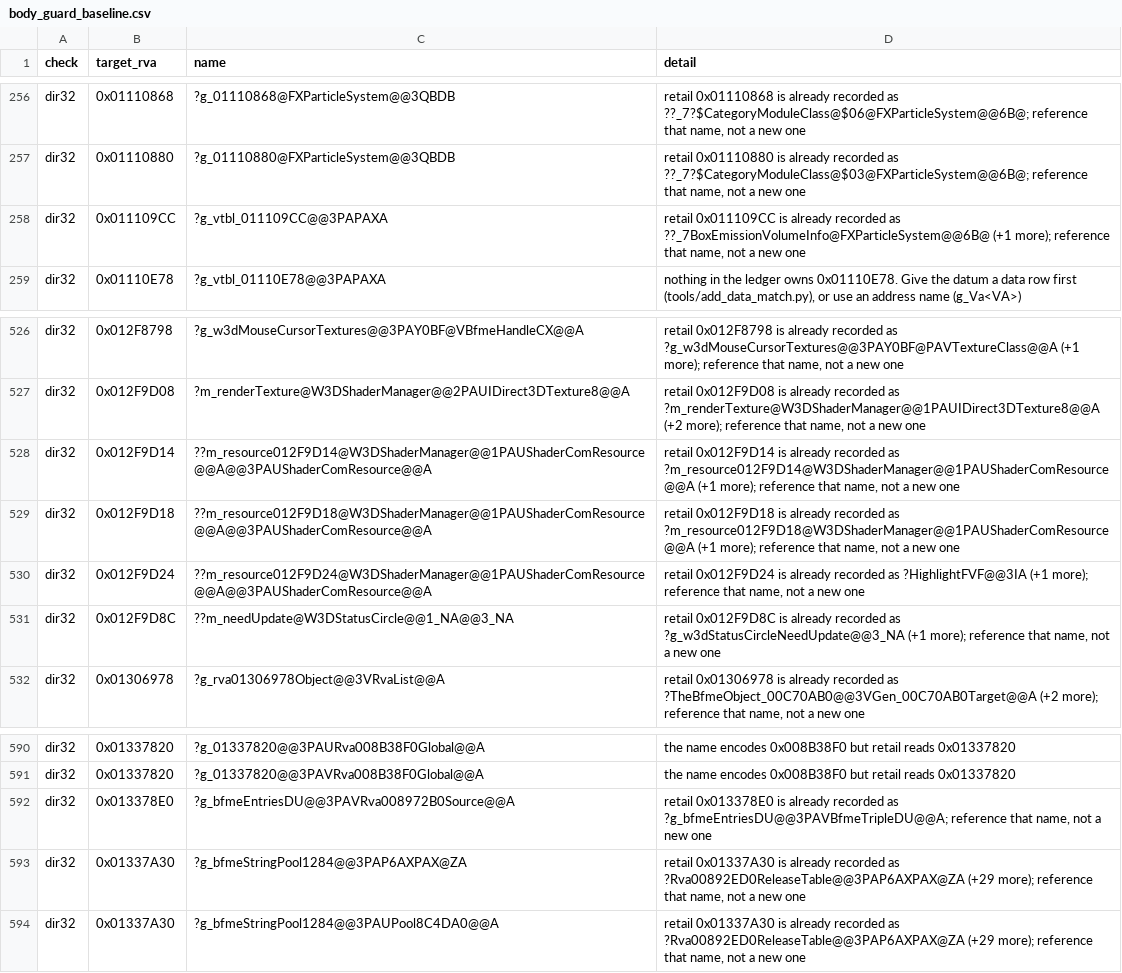
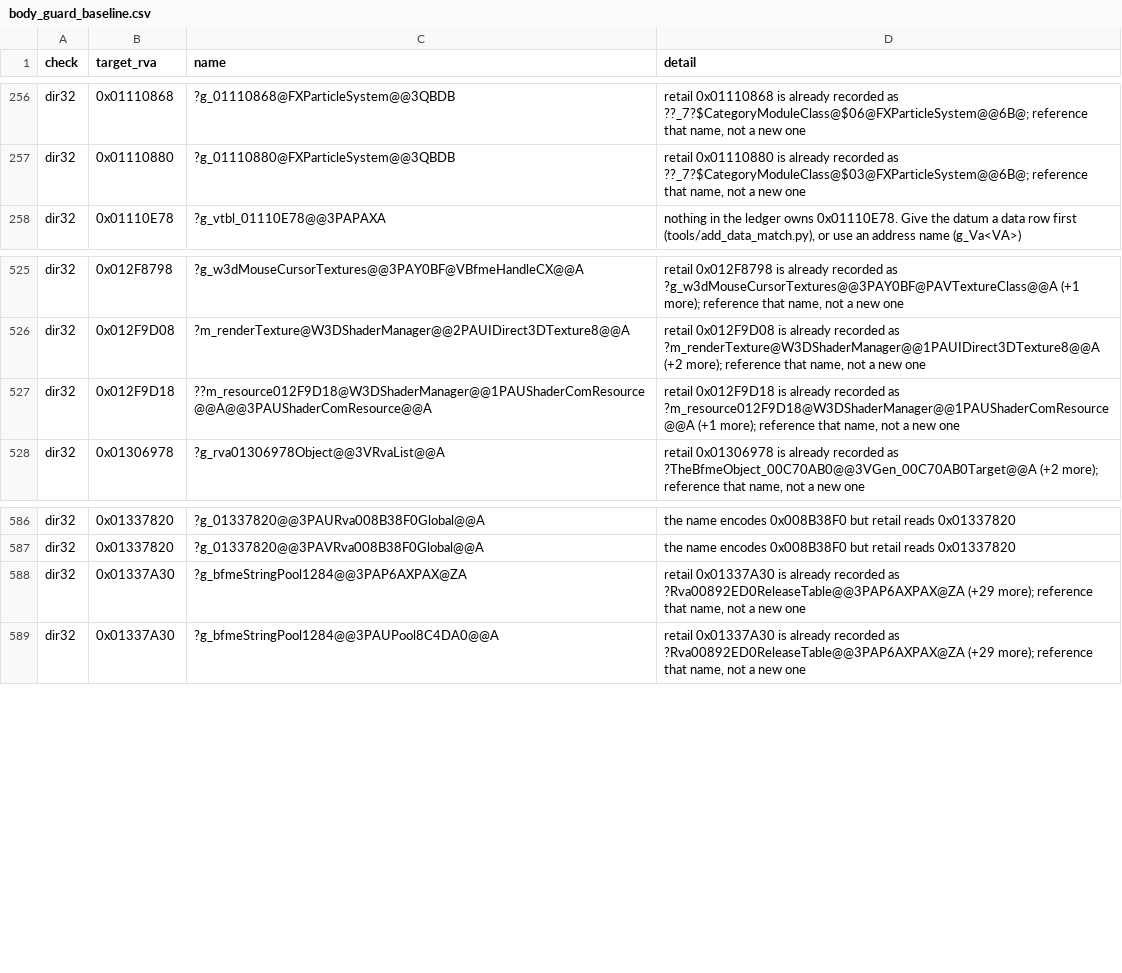
Before and after one commit to McMickey93/Open-BFME-1, a CSV file: targets/game/reverse/body_guard_baseline.csv, drawn as a sheet; only a part is shown, gaps mark what is left out; the diff names each change by its address in the sheet, - before the commit and + after, or states it on an @@ line.

Commit message:
Retire 5 dir32 gate debts (reference authentic recorded symbols) (+0 B linked; +0 B exact C++; -5 gate debts)
Retire 5 dir32 gate debt exceptions across FXParticleSystem, AptGCShutdown, W3DStatusCircle, and W3DShaderManager:
- dir32,0x011109CC,?g_vtbl_011109CC@@3PAPAXA (fx_particle_system_bulk.cpp -> ??_7BoxEmissionVolumeInfo@FXParticleSystem@@6B@)
- dir32,0x012F9D14,??m_resource012F9D14@W3DShaderManager@@1PAUShaderComResource@@A@@3PAUShaderComResource@@A (W3DShaderManager.cpp -> ?m_resource012F9D14@W3DShaderManager@@1PAUShaderComResource@@A)
- dir32,0x012F9D24,??m_resource012F9D24@W3DShaderManager@@1PAUShaderComResource@@A@@3PAUShaderComResource@@A (ScreenHilightFilterPostRender.cpp, W3DShaderManager.cpp -> ?m_resource012F9D24@W3DShaderManager@@1PAUShaderComResource@@A)
- dir32,0x012F9D8C,??m_needUpdate@W3DStatusCircle@@1_NA@@3_NA (W3DStatusCircleRenderBFME.cpp -> ?m_needUpdate@W3DStatusCircle@@1_NA)
- dir32,0x013378E0,?g_bfmeEntriesDU@@3PAVRva008972B0Source@@A (AptGCShutdown.cpp -> ?g_bfmeEntriesDU@@3PAVBfmeTripleDU@@A)

Each referenced datum now references the authentic recorded symbol in dir32_addresses.csv / data_rows.csv; verified via repair_queue.py pass-test and verify-removed.
body_guard_baseline.csv shrinks by 5 lines.

Claim-Lease: 0x011109CC=fba089bc595e4c1a9046963f17bef074
Claim-Lease: 0x012F9D14=7f4bcc6ed26c41e190a6bf70c4b1f55d
Claim-Lease: 0x012F9D24=86a1277526b94c0aba6edca05a4b81fa
Claim-Lease: 0x012F9D8C=2c0c19a339c24a8ba94606ed8d94d71d
Claim-Lease: 0x013378E0=d697cd5016134c998e92dbdfdf13258c
Verifier-Change: Remove 5 DIR32 exceptions after keyed pass-tests and scoped gate verification; verifier logic unchanged.

```diff
--- a/targets/game/reverse/body_guard_baseline.csv
+++ b/targets/game/reverse/body_guard_baseline.csv
-row 258: dir32 | 0x011109CC | ?g_vtbl_011109CC@@3PAPAXA | retail 0x011109CC is already recorded as ??_7BoxEmissionVolumeInfo@FXParticleSystem@@6B@ (+1 more); reference that name, not a new one
-row 528: dir32 | 0x012F9D14 | ??m_resource012F9D14@W3DShaderManager@@1PAUShaderComResource@@A@@3PAUShaderComResource@@A | retail 0x012F9D14 is already recorded as ?m_resource012F9D14@W3DShaderManager@@1PAUShaderComResource@@A (+1 more); reference that name, not a new one
-row 530: dir32 | 0x012F9D24 | ??m_resource012F9D24@W3DShaderManager@@1PAUShaderComResource@@A@@3PAUShaderComResource@@A | retail 0x012F9D24 is already recorded as ?HighlightFVF@@3IA (+1 more); reference that name, not a new one
-row 531: dir32 | 0x012F9D8C | ??m_needUpdate@W3DStatusCircle@@1_NA@@3_NA | retail 0x012F9D8C is already recorded as ?g_w3dStatusCircleNeedUpdate@@3_NA (+1 more); reference that name, not a new one
-row 592: dir32 | 0x013378E0 | ?g_bfmeEntriesDU@@3PAVRva008972B0Source@@A | retail 0x013378E0 is already recorded as ?g_bfmeEntriesDU@@3PAVBfmeTripleDU@@A; reference that name, not a new one
```
Also changed, not shown: 6 other files.
